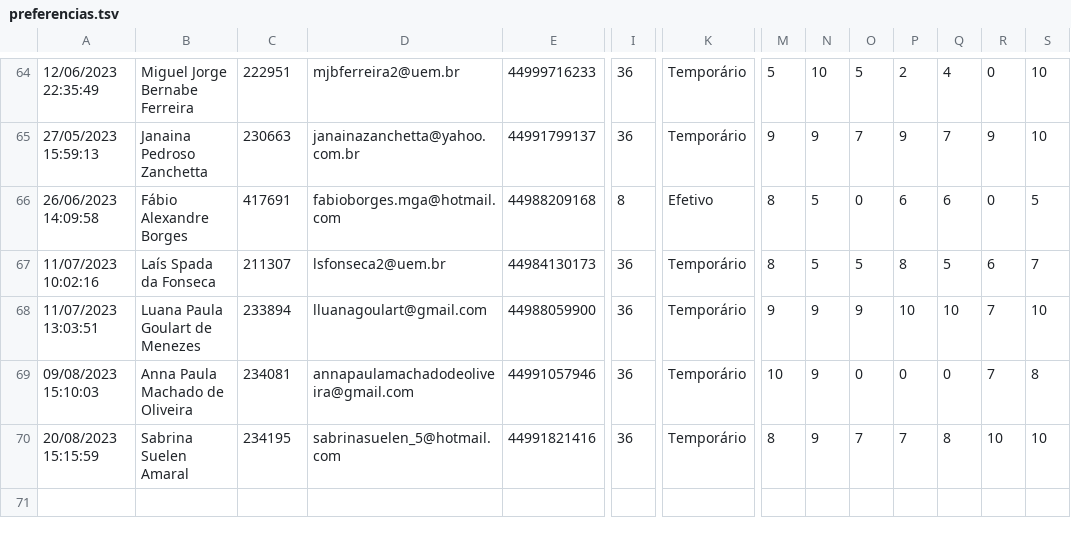
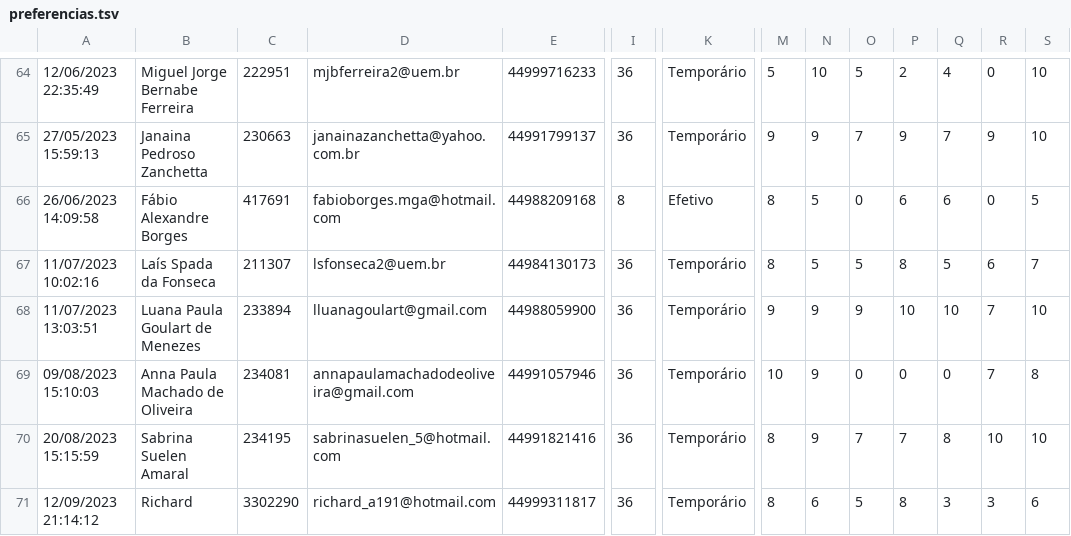
Before and after one commit to fsobral/alforria, a TSV file: dados/preferencias.tsv, drawn as a sheet; only a part is shown, gaps mark what is left out; rows hold the shown columns only; the diff names each change by its address in the sheet, - before the commit and + after, or states it on an @@ line.

Commit message:
Adiciona Richard e passa do Miguel para ele.

```diff
--- a/dados/preferencias.tsv
+++ b/dados/preferencias.tsv
+row 71: 12/09/2023 21:14:12 | Richard | 3302290 | richard_a191@hotmail.com | 44999311817 | 36 | Temporário | 8 | 6 | 5 | 8 | 3 | 3 | 6
```
Also changed, not shown: dados/pre_atribuidas.tsv.
